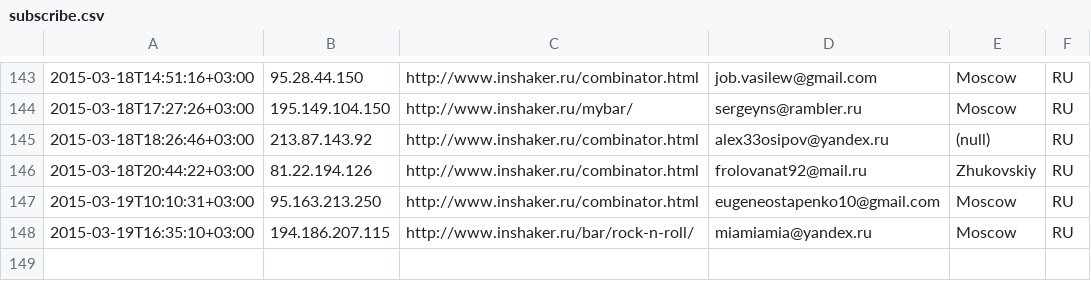
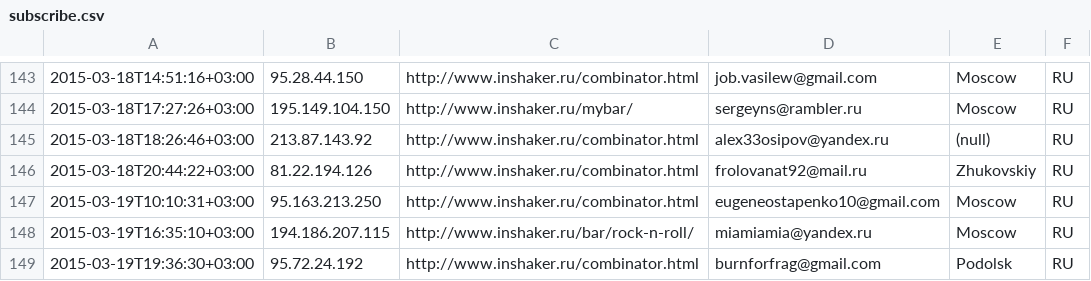
Before and after one commit to peter-leonov/inshaker, a CSV file: htdocs/_/events/subscribe.csv, drawn as a sheet; only a part is shown, gaps mark what is left out.

Commit message:
auto-backup

```diff
--- a/htdocs/_/events/subscribe.csv
+++ b/htdocs/_/events/subscribe.csv
@@ -148 +148,2 @@
 "2015-03-19T16:35:10+03:00","194.186.207.115","http://www.inshaker.ru/bar/rock-n-roll/",miamiamia@yandex.ru,Moscow,RU
+"2015-03-19T19:36:30+03:00","95.72.24.192","http://www.inshaker.ru/combinator.html",burnforfrag@gmail.com,Podolsk,RU
```
